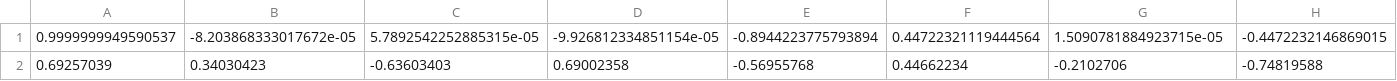
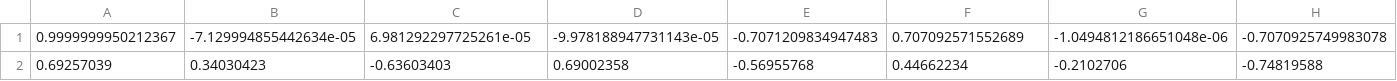
Before and after one commit to nils-sichert/RNM, a CSV file: kinematic_robot/scripts/Path/calculated_path_insertion_cartesian.csv, drawn as a sheet; only a part is shown; removed rows and columns are numbered as before the commit, all else as after; rows hold the shown columns only; the diff names each change by its address in the sheet, - before the commit and + after, or states it on an @@ line.

```diff
--- a/kinematic_robot/scripts/Path/calculated_path_insertion_cartesian.csv
+++ b/kinematic_robot/scripts/Path/calculated_path_insertion_cartesian.csv
-row 1: 0.9999999949590537 | -8.203868333017672e-05 | 5.7892542252885315e-05 | -9.926812334851154e-05 | -0.8944223775793894 | 0.44722321119444564 | 1.5090781884923715e-05 | -0.4472232146869015
+row 1: 0.9999999950212367 | -7.129994855442634e-05 | 6.981292297725261e-05 | -9.978188947731143e-05 | -0.7071209834947483 | 0.707092571552689 | -1.0494812186651048e-06 | -0.7070925749983078
```
Also changed, not shown: kinematic_robot/scripts/Path/calculated_path_insertion_jointspace.csv, kinematic_robot/scripts/Path/calculated_path_preinsertion_cartesian.csv, 7 other files.
